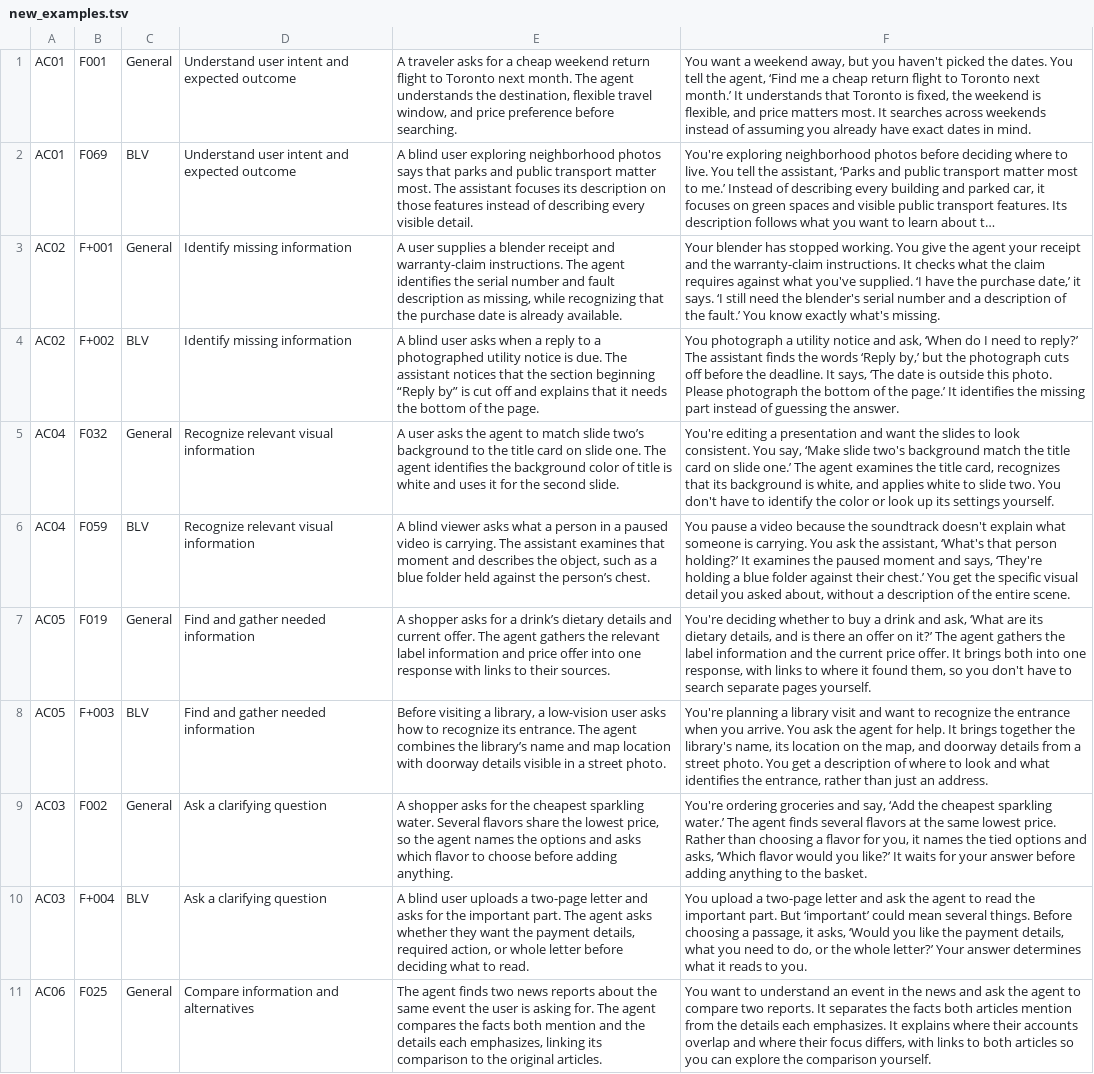
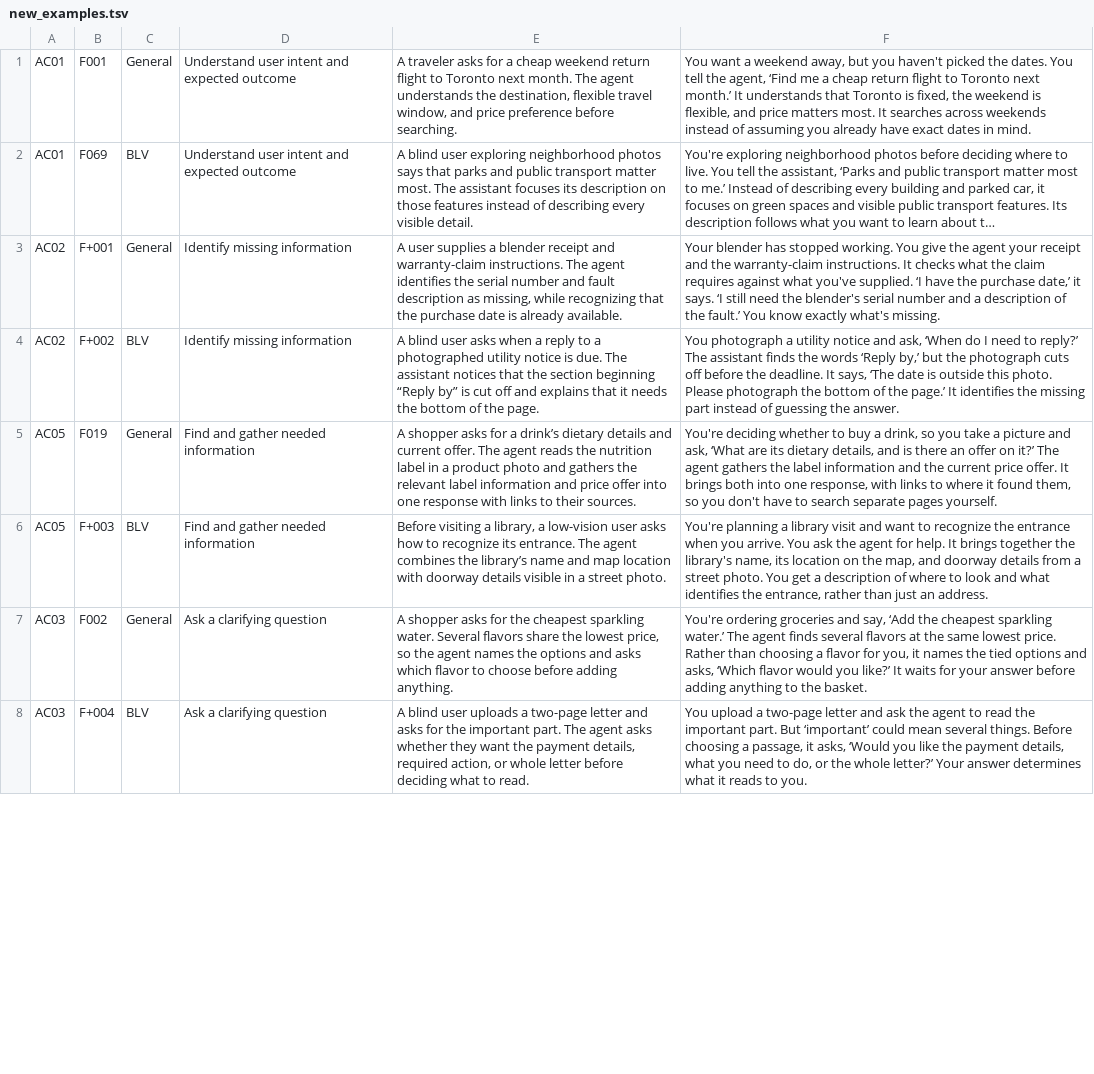
Before and after one commit to ruw001/agent_capability_board, a TSV file: new_examples.tsv, drawn as a sheet; only a part is shown; long unchanged cells end in …; removed rows and columns are numbered as before the commit, all else as after; the diff covers the shown part only; the diff names each change by its address in the sheet, - before the commit and + after, or states it on an @@ line.

Commit message:
updatred examples

```diff
--- a/new_examples.tsv
+++ b/new_examples.tsv
-row 5: AC04 | F032 | General | Recognize relevant visual information | A user asks the agent to match slide two’s background to the title card on slide one. The agent identifies the background color of title is white and uses it for the second slide. | You're editing a presentation and want the slides to look consistent. You say, ‘Make slide two's background match the title card on slide one.’ The agent examines the title card, recognizes that its background is white, and applies white to slide two. You don't have to identify the color or look up its settings yourself.
-row 6: AC04 | F059 | BLV | Recognize relevant visual information | A blind viewer asks what a person in a paused video is carrying. The assistant examines that moment and describes the object, such as a blue folder held against the person’s chest. | You pause a video because the soundtrack doesn't explain what someone is carrying. You ask the assistant, ‘What's that person holding?’ It examines the paused moment and says, ‘They're holding a blue folder against their chest.’ You get the specific visual detail you asked about, without a description of the entire scene.
-E5: …The agent gathers the…
+E5: …The agent reads the nutrition label in a product photo and gathers the…
-F5: …buy a drink and ask,…
+F5: …buy a drink, so you take a picture and ask,…
-row 11: AC06 | F025 | General | Compare information and alternatives | The agent finds two news reports about the same event the user is asking for. The agent compares the facts both mention and the details each emphasizes, linking its comparison to the original articles. | You want to understand an event in the news and ask the agent to compare two reports. It separates the facts both articles mention from the details each emphasizes. It explains where their accounts overlap and where their focus differs, with links to both articles so you can explore the comparison yourself.
```
Also changed, not shown: 2 added rows, 9 removed rows and 13 edited cells elsewhere in this file.
